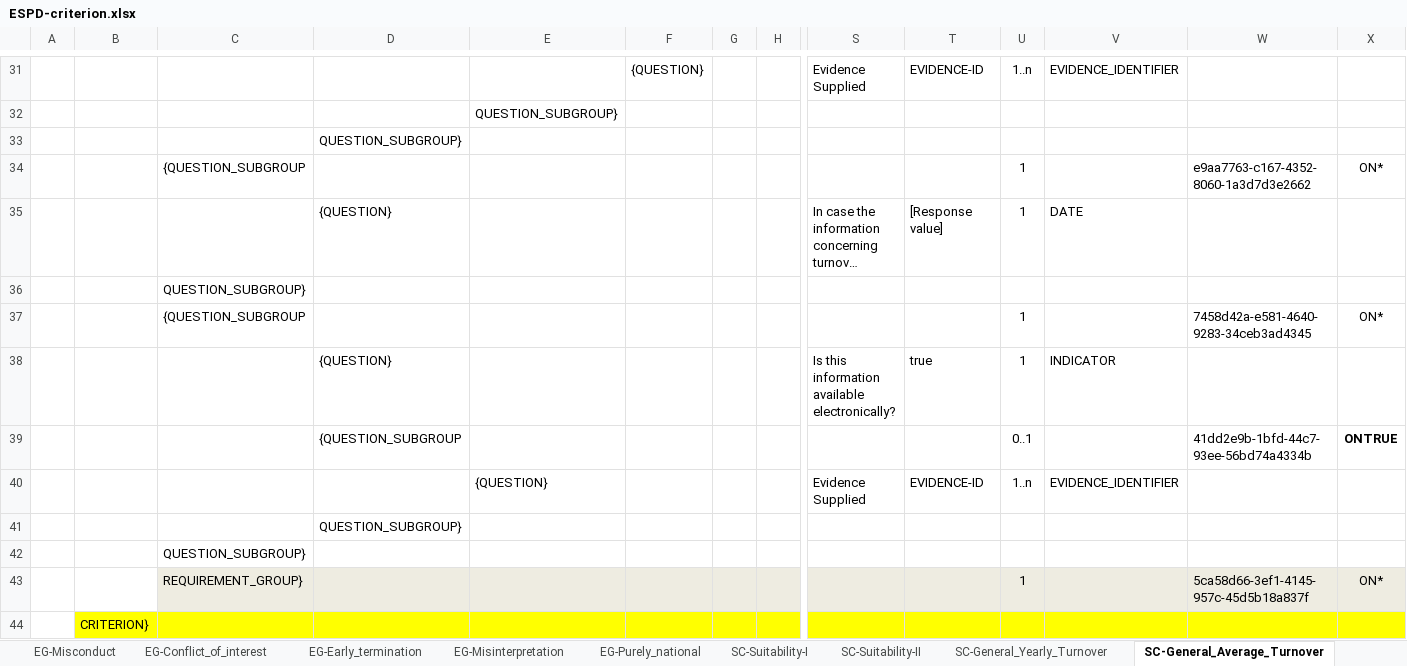
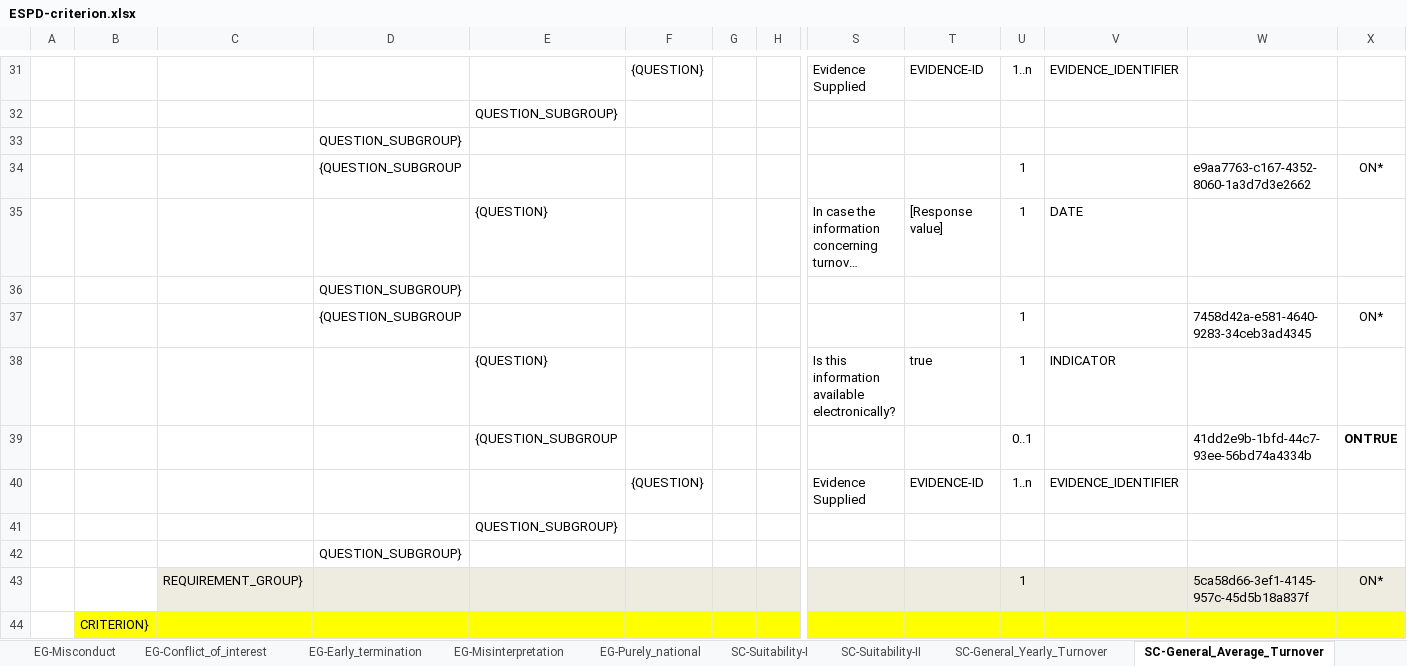
Before and after one commit to OP-TED/ESPD-EDM, an Excel workbook: codelists/ESPD-criterion.xlsx, sheet SC-General_Average_Turnover, drawn as a sheet; only a part is shown, gaps mark what is left out; long unchanged cells end in …; values as stored, in another font and other column widths than the file's, no borders; removed rows and columns are numbered as before the commit, all else as after; rows hold the shown columns only; the diff names each change by its address in the sheet, - before the commit and + after, or states it on an @@ line.

```diff
--- a/codelists/ESPD-criterion.xlsx (sheet SC-General_Average_Turnover)
+++ b/codelists/ESPD-criterion.xlsx (sheet SC-General_Average_Turnover)
-C34: {QUESTION_SUBGROUP
+C34: (empty)
-D34: (empty)
+D34: {QUESTION_SUBGROUP
-D35: {QUESTION}
+D35: (empty)
-E35: (empty)
+E35: {QUESTION}
-row 36:  |  | QUESTION_SUBGROUP}
-row 37:  |  | {QUESTION_SUBGROUP |  |  |  |  |  |  |  | 1 |  | 7458d42a-e581-4640-9283-34ceb3ad4345 | ON*
-row 38:  |  |  | {QUESTION} |  |  |  |  | Is this information available electronically? | true | 1 | INDICATOR
-row 39:  |  |  | {QUESTION_SUBGROUP |  |  |  |  |  |  | 0..1 |  | 41dd2e9b-1bfd-44c7-93ee-56bd74a4334b | ONTRUE
-row 40:  |  |  |  | {QUESTION} |  |  |  | Evidence Supplied | EVIDENCE-ID | 1..n | EVIDENCE_IDENTIFIER
-row 42:  |  | QUESTION_SUBGROUP}
+row 37:  |  |  | {QUESTION_SUBGROUP |  |  |  |  |  |  | 1 |  | 7458d42a-e581-4640-9283-34ceb3ad4345 | ON*
+row 38:  |  |  |  | {QUESTION} |  |  |  | Is this information available electronically? | true | 1 | INDICATOR
+row 39:  |  |  |  | {QUESTION_SUBGROUP |  |  |  |  |  | 0..1 |  | 41dd2e9b-1bfd-44c7-93ee-56bd74a4334b | ONTRUE
+row 40:  |  |  |  |  | {QUESTION} |  |  | Evidence Supplied | EVIDENCE-ID | 1..n | EVIDENCE_IDENTIFIER
+row 41:  |  |  |  | QUESTION_SUBGROUP}
+row 42:  |  |  | QUESTION_SUBGROUP}
```
Also changed, not shown: sheet SC-Specific_Average_Turnover, sheet SC-General_Yearly_Turnover, sheet SC-Specific_Yearly_Turnover, sheet OTHER-EO-SME, sheet SC-Professional_risk_insurance, sheet SC-Other_economic_or_financial, hidden cells.
